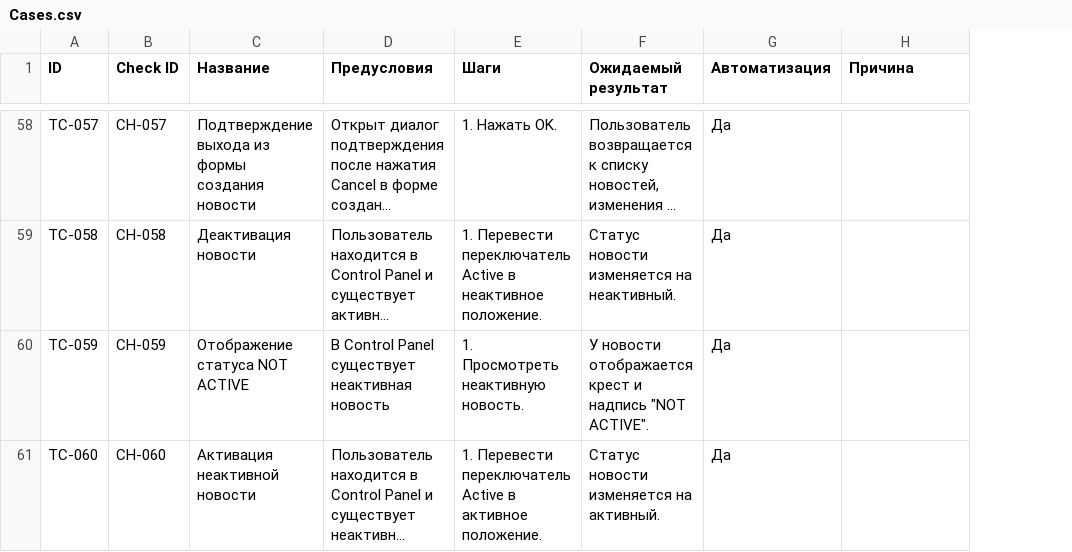
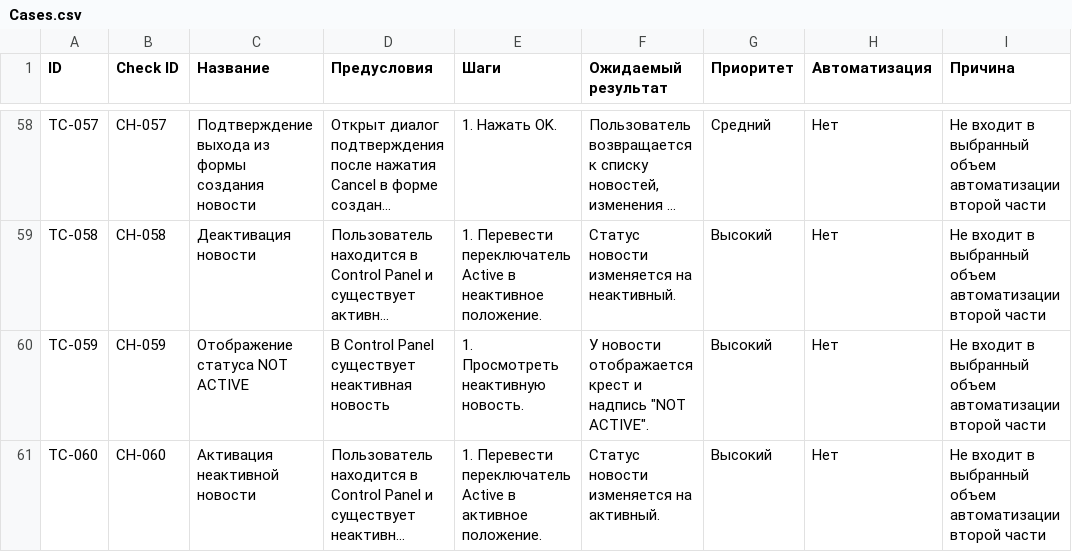
Before and after one commit to vladkazachenko/fmh_android_updated, a CSV file: Cases.csv, drawn as a sheet; only a part is shown, gaps mark what is left out; long unchanged cells end in …; addresses are those after the commit; the diff covers the shown part only; the diff names each change by its address in the sheet, - before the commit and + after, or states it on an @@ line.

```diff
--- a/Cases.csv
+++ b/Cases.csv
+column G (Приоритет), rows 58-61: Средний | Высокий | Высокий | Высокий
-H58:H61 (Автоматизация): Да
+H58:H61 (Автоматизация): Нет
-I58:I61 (Причина): (empty)
+I58:I61 (Причина): Не входит в выбранный объем автоматизации второй части
```
Also changed, not shown: 64 edited cells elsewhere in this file, 2 other files.
